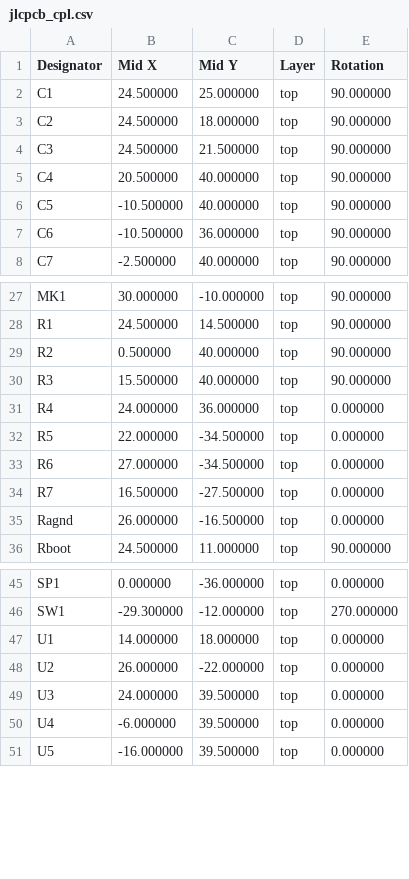
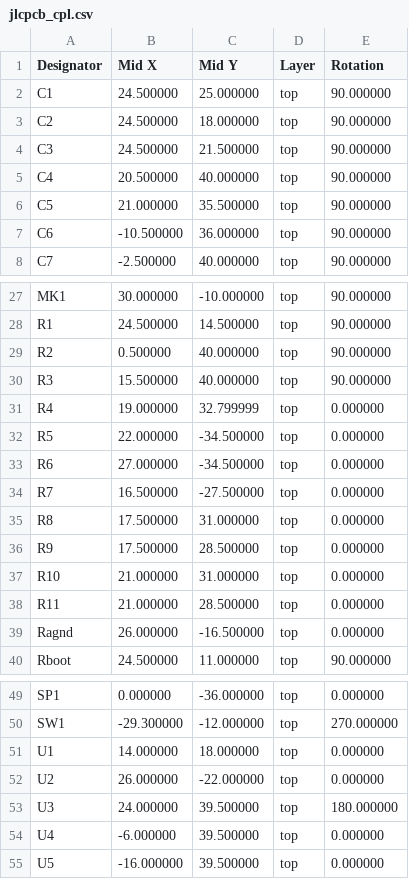
Before and after one commit to zeeman-effect/pixel-snap-voice, a CSV file: hardware/kicad/jlcpcb_cpl.csv, drawn as a sheet; only a part is shown, gaps mark what is left out.

```diff
--- a/hardware/kicad/jlcpcb_cpl.csv
+++ b/hardware/kicad/jlcpcb_cpl.csv
@@ -5,3 +5,3 @@ C3,24.500000,21.500000,top,90.000000
 C4,20.500000,40.000000,top,90.000000
-C5,-10.500000,40.000000,top,90.000000
+C5,21.000000,35.500000,top,90.000000
 C6,-10.500000,36.000000,top,90.000000
@@ -30,3 +30,3 @@ R2,0.500000,40.000000,top,90.000000
 R3,15.500000,40.000000,top,90.000000
-R4,24.000000,36.000000,top,0.000000
+R4,19.000000,32.799999,top,0.000000
 R5,22.000000,-34.500000,top,0.000000
@@ -34,2 +34,6 @@ R6,27.000000,-34.500000,top,0.000000
 R7,16.500000,-27.500000,top,0.000000
+R8,17.500000,31.000000,top,0.000000
+R9,17.500000,28.500000,top,0.000000
+R10,21.000000,31.000000,top,0.000000
+R11,21.000000,28.500000,top,0.000000
 Ragnd,26.000000,-16.500000,top,0.000000
@@ -48,3 +52,3 @@ U1,14.000000,18.000000,top,0.000000
 U2,26.000000,-22.000000,top,0.000000
-U3,24.000000,39.500000,top,0.000000
+U3,24.000000,39.500000,top,180.000000
 U4,-6.000000,39.500000,top,0.000000
```
Also changed, not shown: hardware/kicad/fab/recorder-pos.csv, hardware/kicad/jlcpcb_bom.csv, 56 other files.
